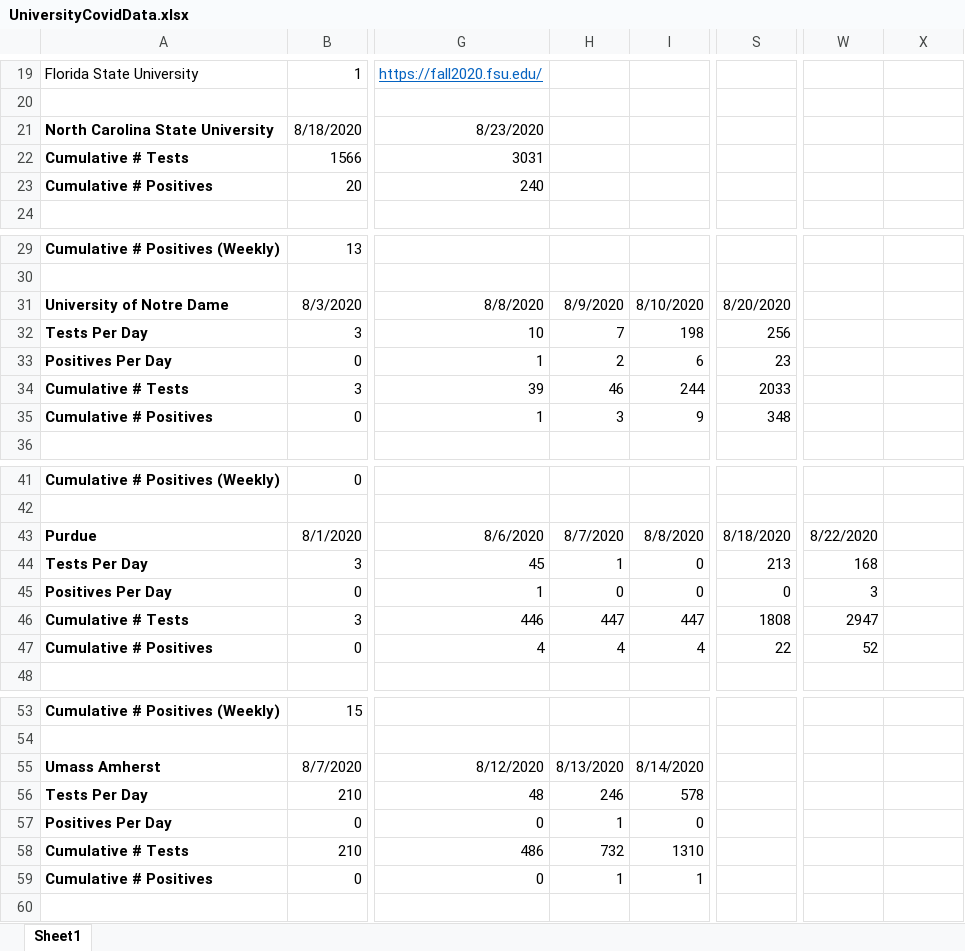
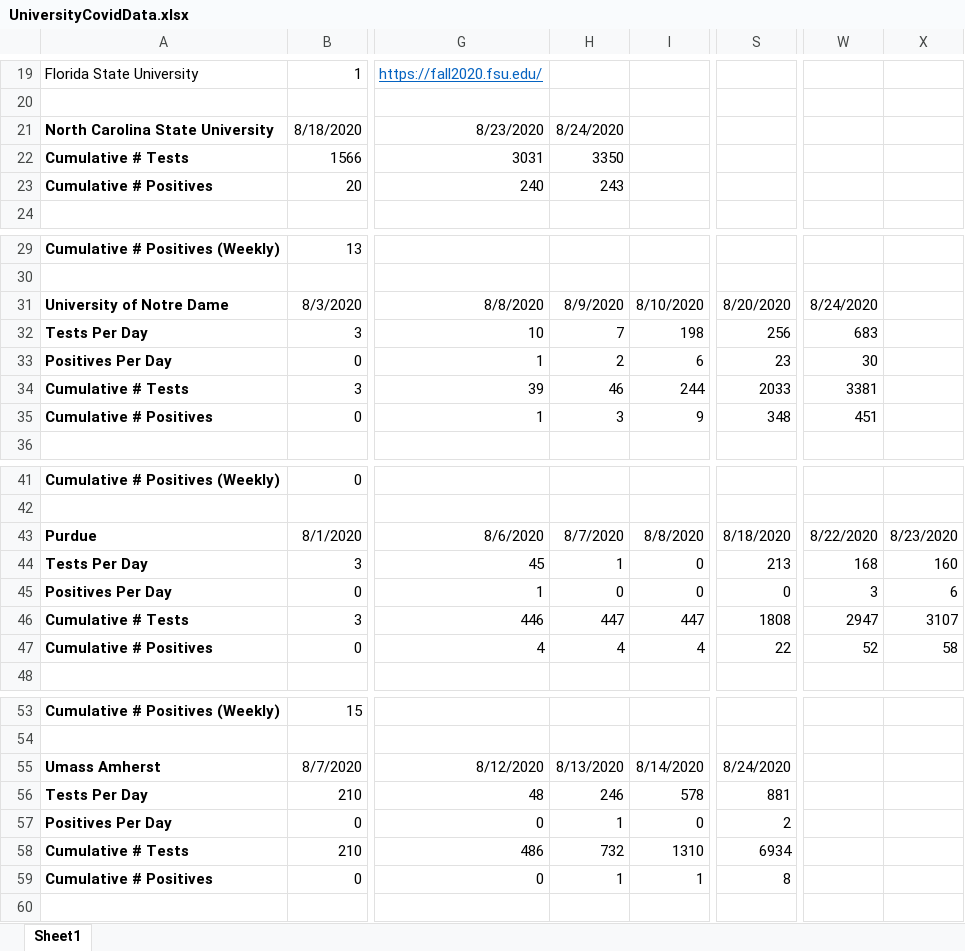
Before and after one commit to agrippa/university-covid19-tracking, an Excel workbook: data/UniversityCovidData.xlsx, sheet Sheet1, drawn as a sheet; only a part is shown, gaps mark what is left out; values as stored, in another font and other column widths than the file's, no borders; the diff names each change by its address in the sheet, - before the commit and + after, or states it on an @@ line.

Commit message:
update data files on 8/25

```diff
--- a/data/UniversityCovidData.xlsx (sheet Sheet1)
+++ b/data/UniversityCovidData.xlsx (sheet Sheet1)
-H21: (empty)
+H21: 8/24/2020
-H22: (empty)
+H22: 3350
-H23: (empty)
+H23: 243
-W31: (empty)
+W31: 8/24/2020
-W32: (empty)
+W32: 683
-W33: (empty)
+W33: 30
-W34: (empty)
+W34: 3381
-W35: (empty)
+W35: 451
-X43: (empty)
+X43: 8/23/2020
-X44: (empty)
+X44: 160
-X45: (empty)
+X45: 6
-X46: (empty)
+X46: 3107
-X47: (empty)
+X47: 58
-S55: (empty)
+S55: 8/24/2020
-S56: (empty)
+S56: 881
-S57: (empty)
+S57: 2
-S58: (empty)
+S58: 6934
-S59: (empty)
+S59: 8
```
Also changed, not shown: 4 other files.
